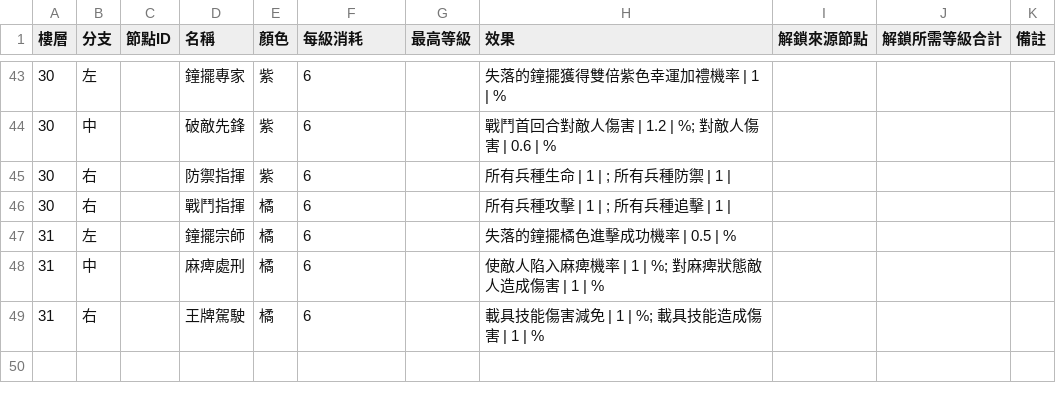
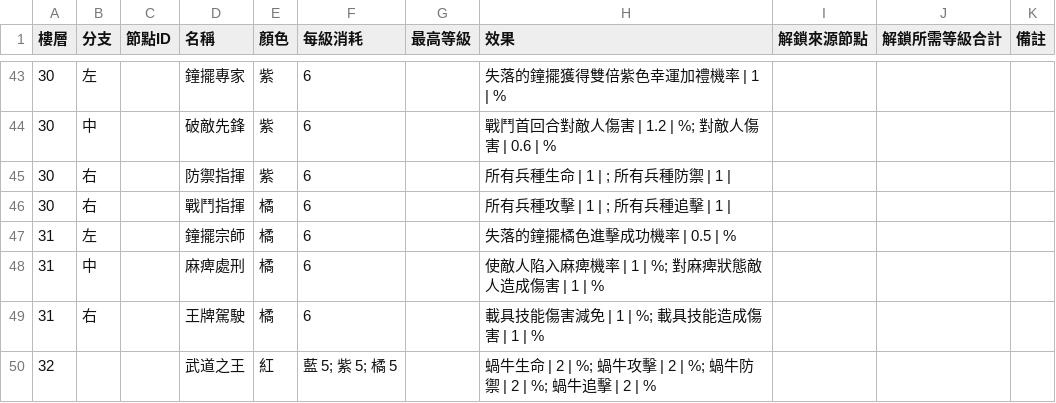
Before and after one commit to cyc6221/snail-collector-talent, a CSV file: data/top.csv, drawn as a sheet; only a part is shown, gaps mark what is left out.

```diff
--- a/data/top.csv
+++ b/data/top.csv
@@ -49 +49,2 @@
 31,右,,王牌駕駛,橘,6,,載具技能傷害減免 | 1 | %; 載具技能造成傷害 | 1 | %,,,
+32,,,武道之王,紅,藍 5; 紫 5; 橘 5,,蝸牛生命 | 2 | %; 蝸牛攻擊 | 2 | %; 蝸牛防禦 | 2 | %; 蝸牛追擊 | 2 | %,,,
```
Also changed, not shown: 1 other file.
